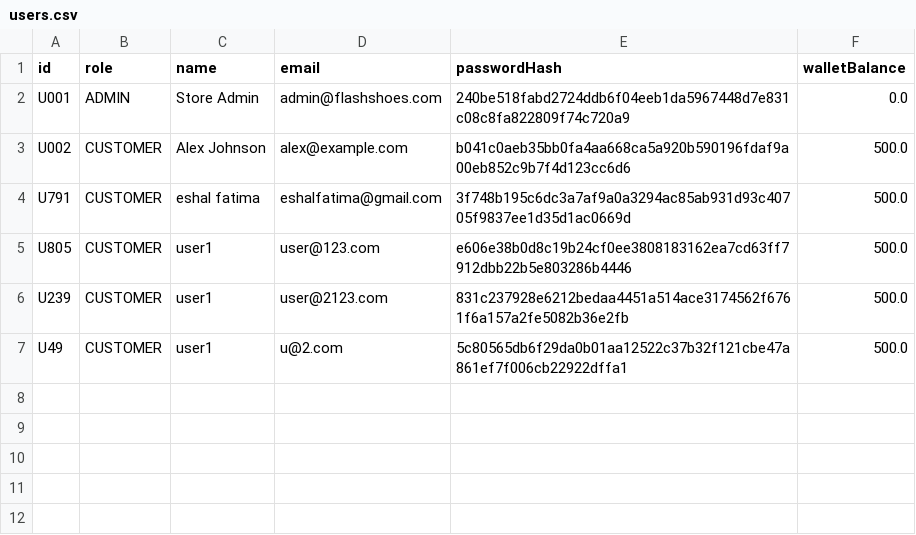
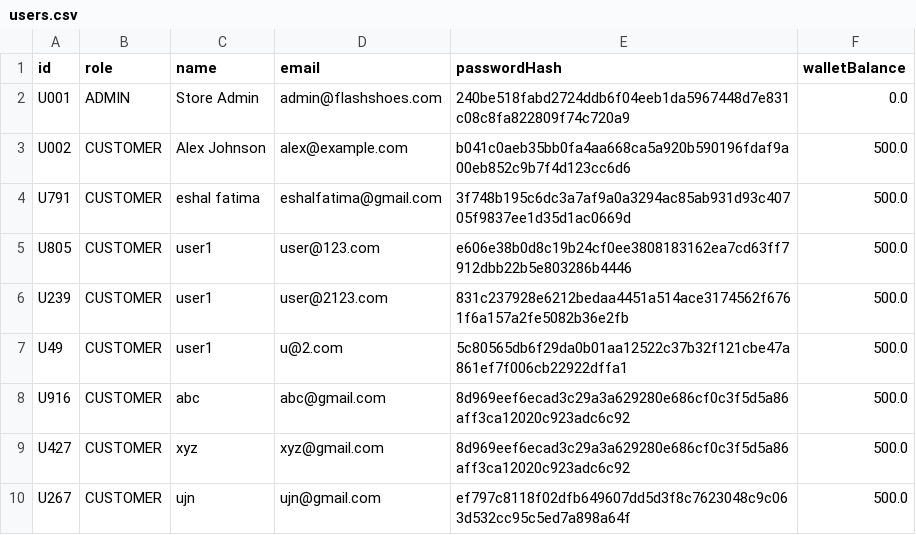
Before and after one commit to gitmann-ayt/Ecommerce-Flash-Sale-Project, a CSV file: data/users.csv, drawn as a sheet; the diff names each change by its address in the sheet, - before the commit and + after, or states it on an @@ line.

```diff
--- a/data/users.csv
+++ b/data/users.csv
+row 8: U916 | CUSTOMER | abc | abc@gmail.com | 8d969eef6ecad3c29a3a629280e686cf0c3f5d5a86aff3ca12020c923adc6c92 | 500.0
+row 9: U427 | CUSTOMER | xyz | xyz@gmail.com | 8d969eef6ecad3c29a3a629280e686cf0c3f5d5a86aff3ca12020c923adc6c92 | 500.0
+row 10: U267 | CUSTOMER | ujn | ujn@gmail.com | ef797c8118f02dfb649607dd5d3f8c7623048c9c063d532cc95c5ed7a898a64f | 500.0
```
Also changed, not shown: data/flashsales.csv, data/products.csv, 7 other files.
